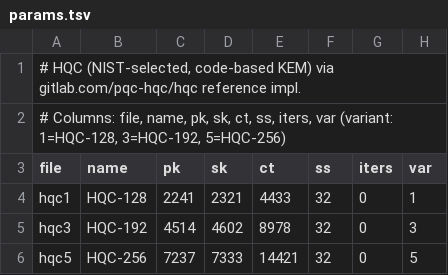
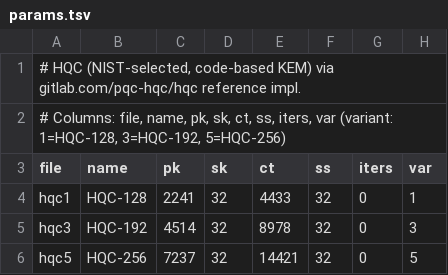
Before and after one commit to PQShield/nist-sigs-zoo, a TSV file: bench-kem/schemes/hqc/params.tsv, drawn as a sheet.

```diff
--- a/bench-kem/schemes/hqc/params.tsv
+++ b/bench-kem/schemes/hqc/params.tsv
@@ -3,4 +3,4 @@
 file	name	pk	sk	ct	ss	iters	var
-hqc1	HQC-128	2241	2321	4433	32	0	1
-hqc3	HQC-192	4514	4602	8978	32	0	3
-hqc5	HQC-256	7237	7333	14421	32	0	5
+hqc1	HQC-128	2241	32	4433	32	0	1
+hqc3	HQC-192	4514	32	8978	32	0	3
+hqc5	HQC-256	7237	32	14421	32	0	5
```
Also changed, not shown: 5 other files.
